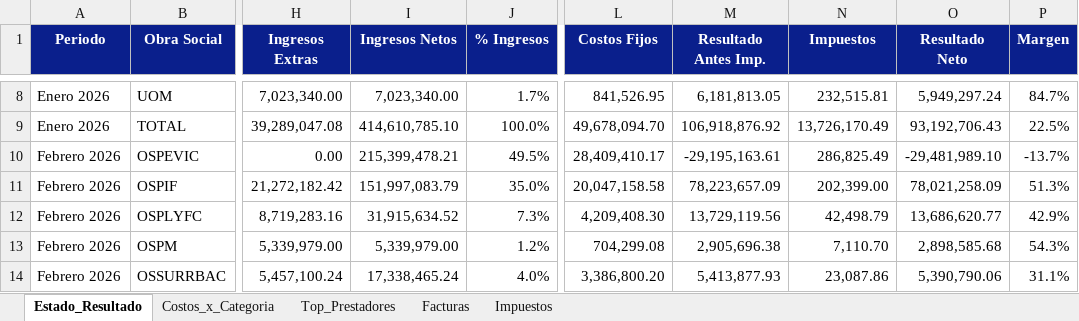
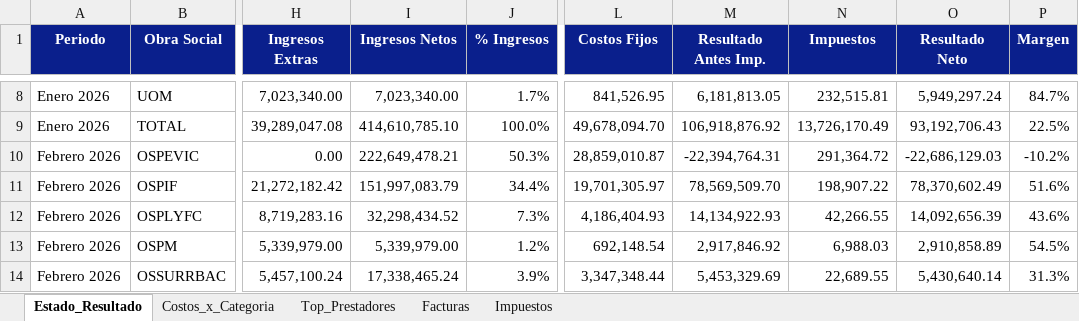
Before and after one commit to francolunaklick-web/GRIFFTABLEROS, an Excel workbook: estado_resultado/TABLERO_Resumen.xlsx, sheet Estado_Resultado, drawn as a sheet; only a part is shown, gaps mark what is left out; values as stored, in another font and other column widths than the file's, no borders; the diff covers the shown part only; the diff names each change by its address in the sheet, - before the commit and + after, or states it on an @@ line.

```diff
--- a/estado_resultado/TABLERO_Resumen.xlsx (sheet Estado_Resultado)
+++ b/estado_resultado/TABLERO_Resumen.xlsx (sheet Estado_Resultado)
-I10 (Ingresos Netos): 215,399,478.21
+I10 (Ingresos Netos): 222,649,478.21
-J10 (% Ingresos): 49.5%
+J10 (% Ingresos): 50.3%
-L10 (Costos Fijos): 28,409,410.17
+L10 (Costos Fijos): 28,859,010.87
-M10 (Resultado Antes Imp.): -29,195,163.61
+M10 (Resultado Antes Imp.): -22,394,764.31
-N10 (Impuestos): 286,825.49
+N10 (Impuestos): 291,364.72
-O10 (Resultado Neto): -29,481,989.10
+O10 (Resultado Neto): -22,686,129.03
-P10 (Margen): -13.7%
+P10 (Margen): -10.2%
-J11 (% Ingresos): 35.0%
+J11 (% Ingresos): 34.4%
-L11 (Costos Fijos): 20,047,158.58
+L11 (Costos Fijos): 19,701,305.97
-M11 (Resultado Antes Imp.): 78,223,657.09
+M11 (Resultado Antes Imp.): 78,569,509.70
-N11 (Impuestos): 202,399.00
+N11 (Impuestos): 198,907.22
-O11 (Resultado Neto): 78,021,258.09
+O11 (Resultado Neto): 78,370,602.49
-P11 (Margen): 51.3%
+P11 (Margen): 51.6%
-I12 (Ingresos Netos): 31,915,634.52
+I12 (Ingresos Netos): 32,298,434.52
-L12 (Costos Fijos): 4,209,408.30
+L12 (Costos Fijos): 4,186,404.93
-M12 (Resultado Antes Imp.): 13,729,119.56
+M12 (Resultado Antes Imp.): 14,134,922.93
-N12 (Impuestos): 42,498.79
+N12 (Impuestos): 42,266.55
-O12 (Resultado Neto): 13,686,620.77
+O12 (Resultado Neto): 14,092,656.39
-P12 (Margen): 42.9%
+P12 (Margen): 43.6%
-L13 (Costos Fijos): 704,299.08
+L13 (Costos Fijos): 692,148.54
-M13 (Resultado Antes Imp.): 2,905,696.38
+M13 (Resultado Antes Imp.): 2,917,846.92
-N13 (Impuestos): 7,110.70
+N13 (Impuestos): 6,988.03
-O13 (Resultado Neto): 2,898,585.68
+O13 (Resultado Neto): 2,910,858.89
-P13 (Margen): 54.3%
+P13 (Margen): 54.5%
-J14 (% Ingresos): 4.0%
+J14 (% Ingresos): 3.9%
-L14 (Costos Fijos): 3,386,800.20
+L14 (Costos Fijos): 3,347,348.44
-M14 (Resultado Antes Imp.): 5,413,877.93
+M14 (Resultado Antes Imp.): 5,453,329.69
-N14 (Impuestos): 23,087.86
+N14 (Impuestos): 22,689.55
-O14 (Resultado Neto): 5,390,790.06
+O14 (Resultado Neto): 5,430,640.14
-P14 (Margen): 31.1%
+P14 (Margen): 31.3%
```
Also changed, not shown: 192 edited cells elsewhere in this sheet, sheet Facturas, sheet Top_Prestadores, sheet Costos_x_Categoria, cuentas_a_pagar/TABLERO_Resumen.xlsx, flujo_bancario/TABLERO_Resumen.xlsx, 12 other files.
